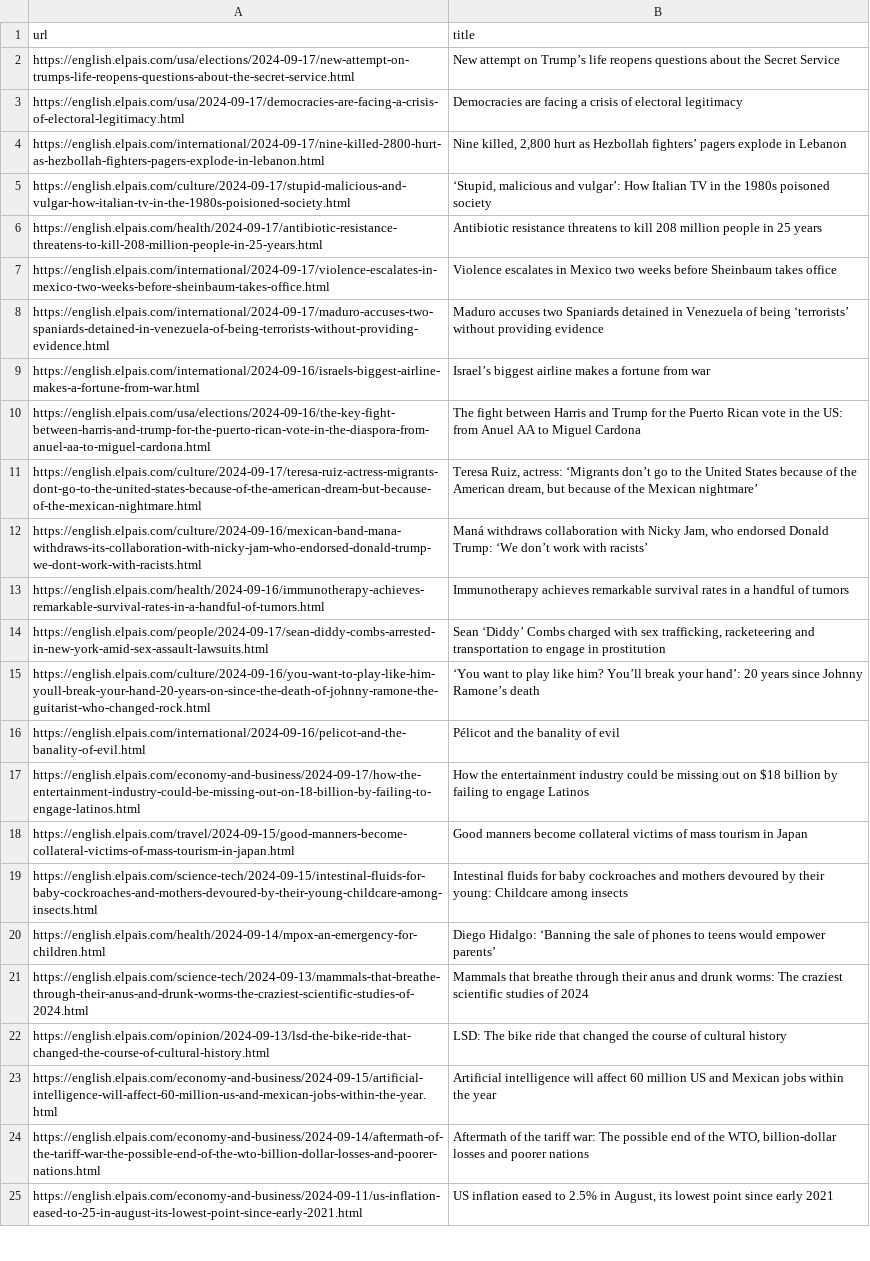
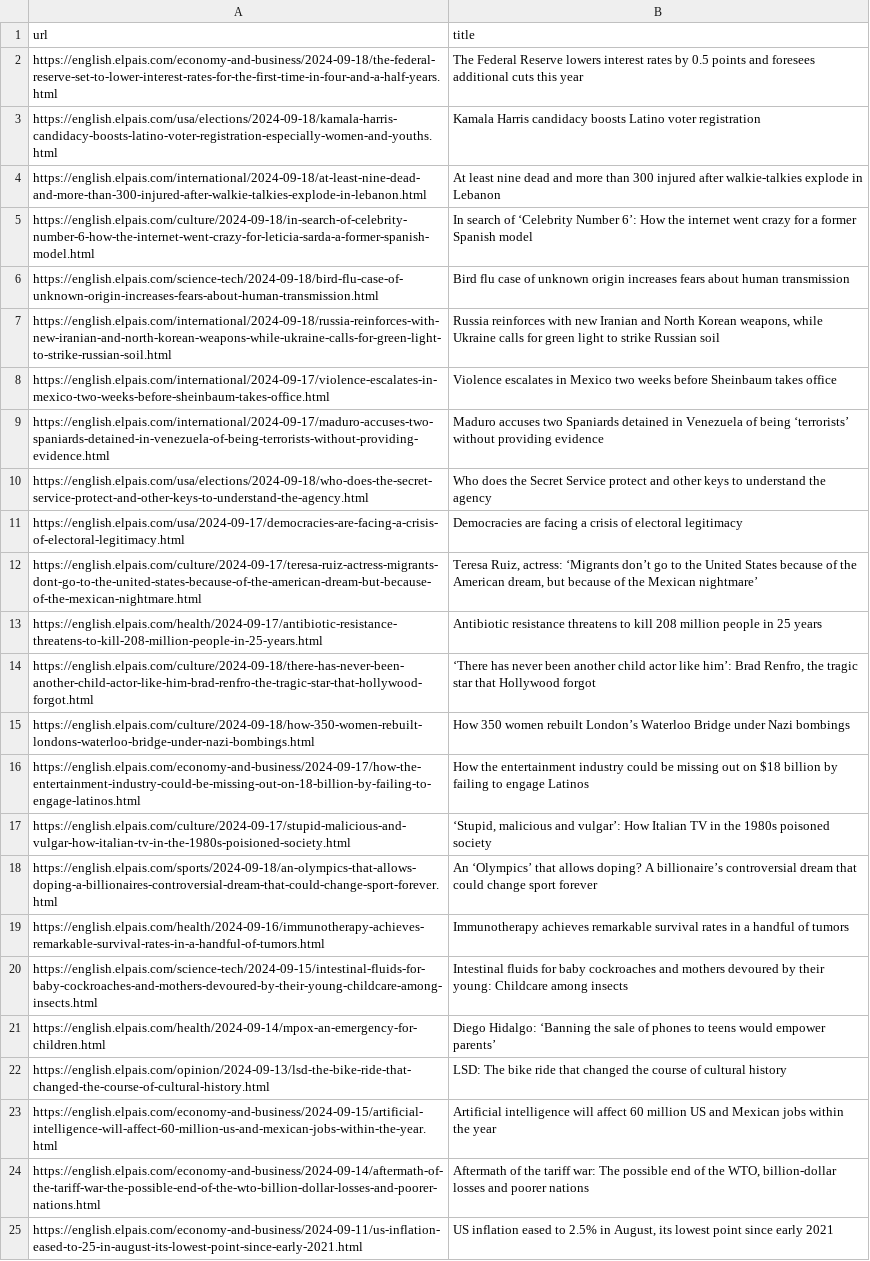
Before and after one commit to jsoma/scraper-sample, a CSV file: headlines.csv, drawn as a sheet; only a part is shown; removed rows and columns are numbered as before the commit, all else as after; the diff covers the shown part only; the diff names each change by its address in the sheet, - before the commit and + after, or states it on an @@ line.

```diff
--- a/headlines.csv
+++ b/headlines.csv
@@ row 2 moved to row 46: https://english.elpais.com/usa/elections… @@
-row 4: https://english.elpais.com/international/2024-09-17/nine-killed-2800-hurt-as-hezbollah-fighters-pagers-explode-in-lebanon.html | Nine killed, 2,800 hurt as Hezbollah fighters’ pagers explode in Lebanon
+row 2: https://english.elpais.com/economy-and-business/2024-09-18/the-federal-reserve-set-to-lower-interest-rates-for-the-first-time-in-four-and-a-half-years.html | The Federal Reserve lowers interest rates by 0.5 points and foresees additional cuts this year
+row 3: https://english.elpais.com/usa/elections/2024-09-18/kamala-harris-candidacy-boosts-latino-voter-registration-especially-women-and-youths.html | Kamala Harris candidacy boosts Latino voter registration
+row 4: https://english.elpais.com/international/2024-09-18/at-least-nine-dead-and-more-than-300-injured-after-walkie-talkies-explode-in-lebanon.html | At least nine dead and more than 300 injured after walkie-talkies explode in Lebanon
+row 5: https://english.elpais.com/culture/2024-09-18/in-search-of-celebrity-number-6-how-the-internet-went-crazy-for-leticia-sarda-a-former-spanish-model.html | In search of ‘Celebrity Number 6’: How the internet went crazy for a former Spanish model
+row 6: https://english.elpais.com/science-tech/2024-09-18/bird-flu-case-of-unknown-origin-increases-fears-about-human-transmission.html | Bird flu case of unknown origin increases fears about human transmission
+row 7: https://english.elpais.com/international/2024-09-18/russia-reinforces-with-new-iranian-and-north-korean-weapons-while-ukraine-calls-for-green-light-to-strike-russian-soil.html | Russia reinforces with new Iranian and North Korean weapons, while Ukraine calls for green light to strike Russian soil
-row 9: https://english.elpais.com/international/2024-09-16/israels-biggest-airline-makes-a-fortune-from-war.html | Israel’s biggest airline makes a fortune from war
-row 10: https://english.elpais.com/usa/elections/2024-09-16/the-key-fight-between-harris-and-trump-for-the-puerto-rican-vote-in-the-diaspora-from-anuel-aa-to-miguel-cardona.html | The fight between Harris and Trump for the Puerto Rican vote in the US: from Anuel AA to Miguel Cardona
+row 10: https://english.elpais.com/usa/elections/2024-09-18/who-does-the-secret-service-protect-and-other-keys-to-understand-the-agency.html | Who does the Secret Service protect and other keys to understand the agency
@@ row 3 moved to row 11: https://english.elpais.com/usa/2024-09-1… @@
-row 12: https://english.elpais.com/culture/2024-09-16/mexican-band-mana-withdraws-its-collaboration-with-nicky-jam-who-endorsed-donald-trump-we-dont-work-with-racists.html | Maná withdraws collaboration with Nicky Jam, who endorsed Donald Trump: ‘We don’t work with racists’
@@ row 6 moved to row 13: https://english.elpais.com/health/2024-0… @@
+row 14: https://english.elpais.com/culture/2024-09-18/there-has-never-been-another-child-actor-like-him-brad-renfro-the-tragic-star-that-hollywood-forgot.html | ‘There has never been another child actor like him’: Brad Renfro, the tragic star that Hollywood forgot
+row 15: https://english.elpais.com/culture/2024-09-18/how-350-women-rebuilt-londons-waterloo-bridge-under-nazi-bombings.html | How 350 women rebuilt London’s Waterloo Bridge under Nazi bombings
@@ row 17 moved to row 16: https://english.elpais.com/economy-and-b… @@
@@ row 5 moved to row 17: https://english.elpais.com/culture/2024-… @@
+row 18: https://english.elpais.com/sports/2024-09-18/an-olympics-that-allows-doping-a-billionaires-controversial-dream-that-could-change-sport-forever.html | An ‘Olympics’ that allows doping? A billionaire’s controversial dream that could change sport forever
@@ row 14 moved to row 36: https://english.elpais.com/people/2024-0… @@
@@ row 15 moved to row 39: https://english.elpais.com/culture/2024-… @@
@@ row 16 moved to row 38: https://english.elpais.com/international… @@
@@ row 18 moved to row 32: https://english.elpais.com/travel/2024-0… @@
-row 21: https://english.elpais.com/science-tech/2024-09-13/mammals-that-breathe-through-their-anus-and-drunk-worms-the-craziest-scientific-studies-of-2024.html | Mammals that breathe through their anus and drunk worms: The craziest scientific studies of 2024
```
Also changed, not shown: 3 added rows and 8 removed rows elsewhere in this file.
